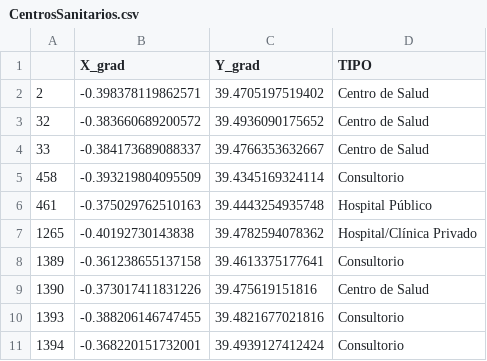
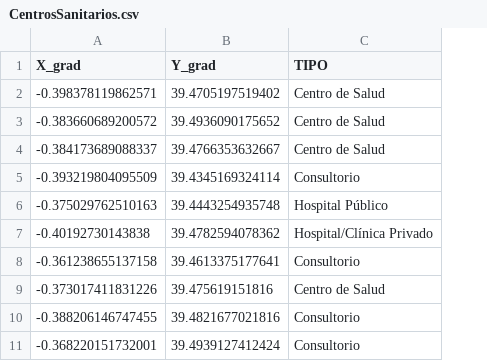
Before and after one commit to estadisticavlc/Datos, a CSV file: CentrosSanitarios.csv, drawn as a sheet; only a part is shown; the diff names each change by its address in the sheet, - before the commit and + after, or states it on an @@ line.

Commit message:
Add files via upload

```diff
--- a/CentrosSanitarios.csv
+++ b/CentrosSanitarios.csv
-column A, rows 2-11: 2 | 32 | 33 | 458 | 461 | 1265 | 1389 | 1390 | 1393 | 1394
```
